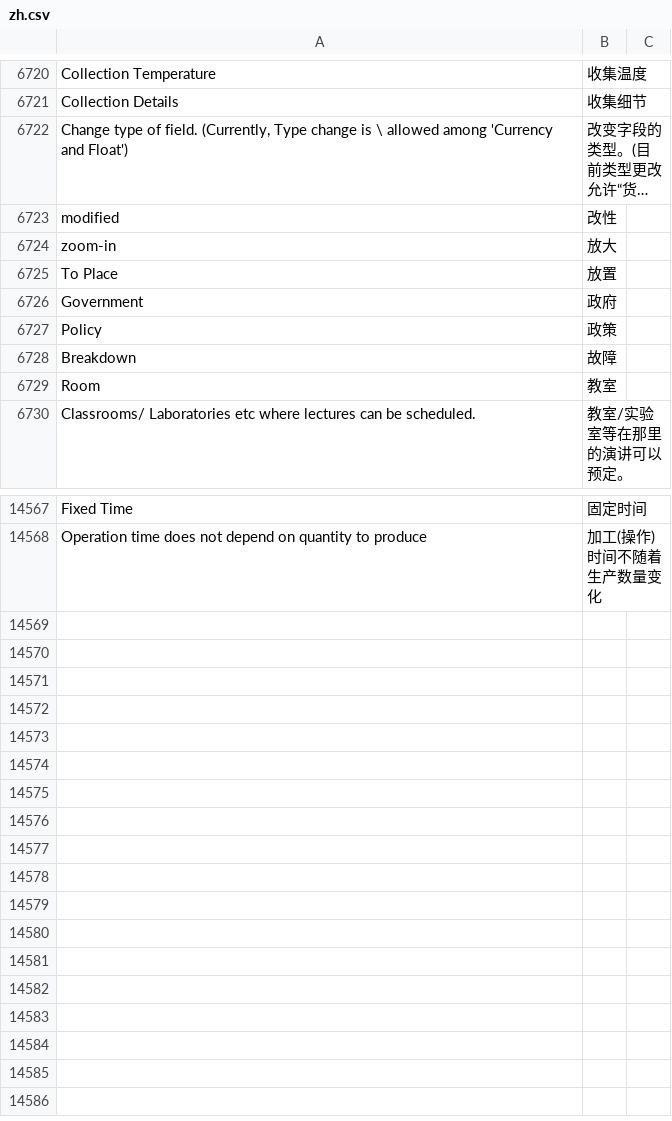
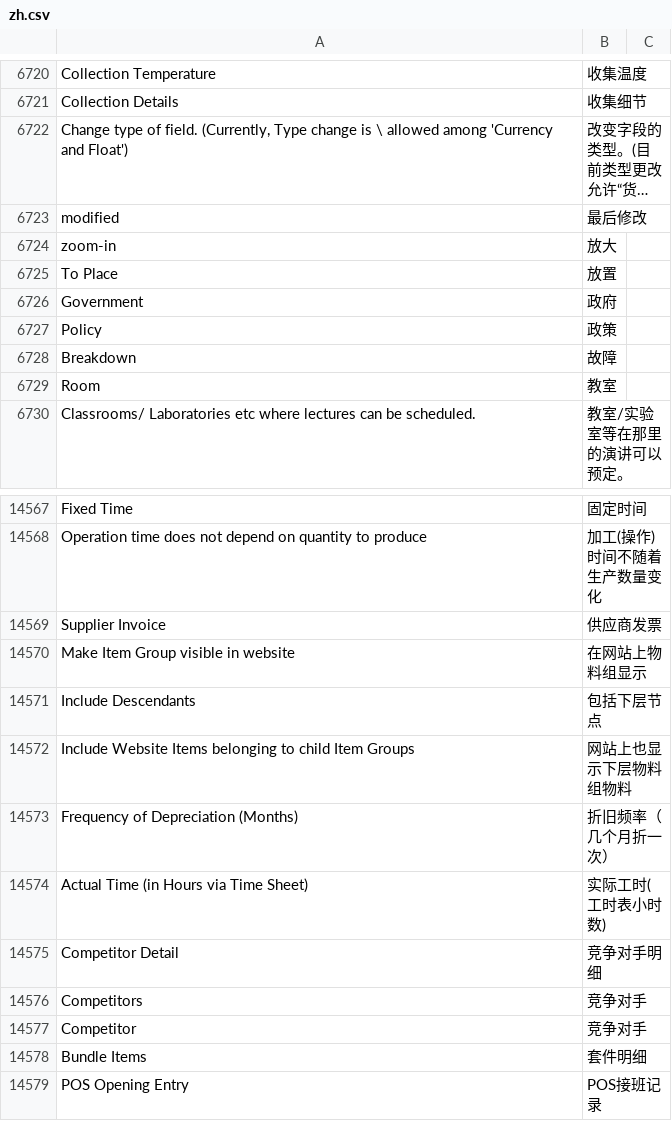
Before and after one commit to z1coyan/erpnext_chinese, a CSV file: erpnext_chinese/translations/zh.csv, drawn as a sheet; only a part is shown, gaps mark what is left out; long unchanged cells end in …; the diff names each change by its address in the sheet, - before the commit and + after, or states it on an @@ line.

Commit message:
v14 update

```diff
--- a/erpnext_chinese/translations/zh.csv
+++ b/erpnext_chinese/translations/zh.csv
-B6723: 改性
+B6723: 最后修改
+row 14569: Supplier Invoice | 供应商发票
+row 14570: Make Item Group visible in website | 在网站上物料组显示
+row 14571: Include Descendants | 包括下层节点
+row 14572: Include Website Items belonging to child Item Groups | 网站上也显示下层物料组物料
+row 14573: Frequency of Depreciation (Months) | 折旧频率（几个月折一次）
+row 14574: Actual Time (in Hours via Time Sheet) | 实际工时(工时表小时数)
+row 14575: Competitor Detail | 竞争对手明细
+row 14576: Competitors | 竞争对手
+row 14577: Competitor | 竞争对手
+row 14578: Bundle Items | 套件明细
+row 14579: POS Opening Entry | POS接班记录
```
